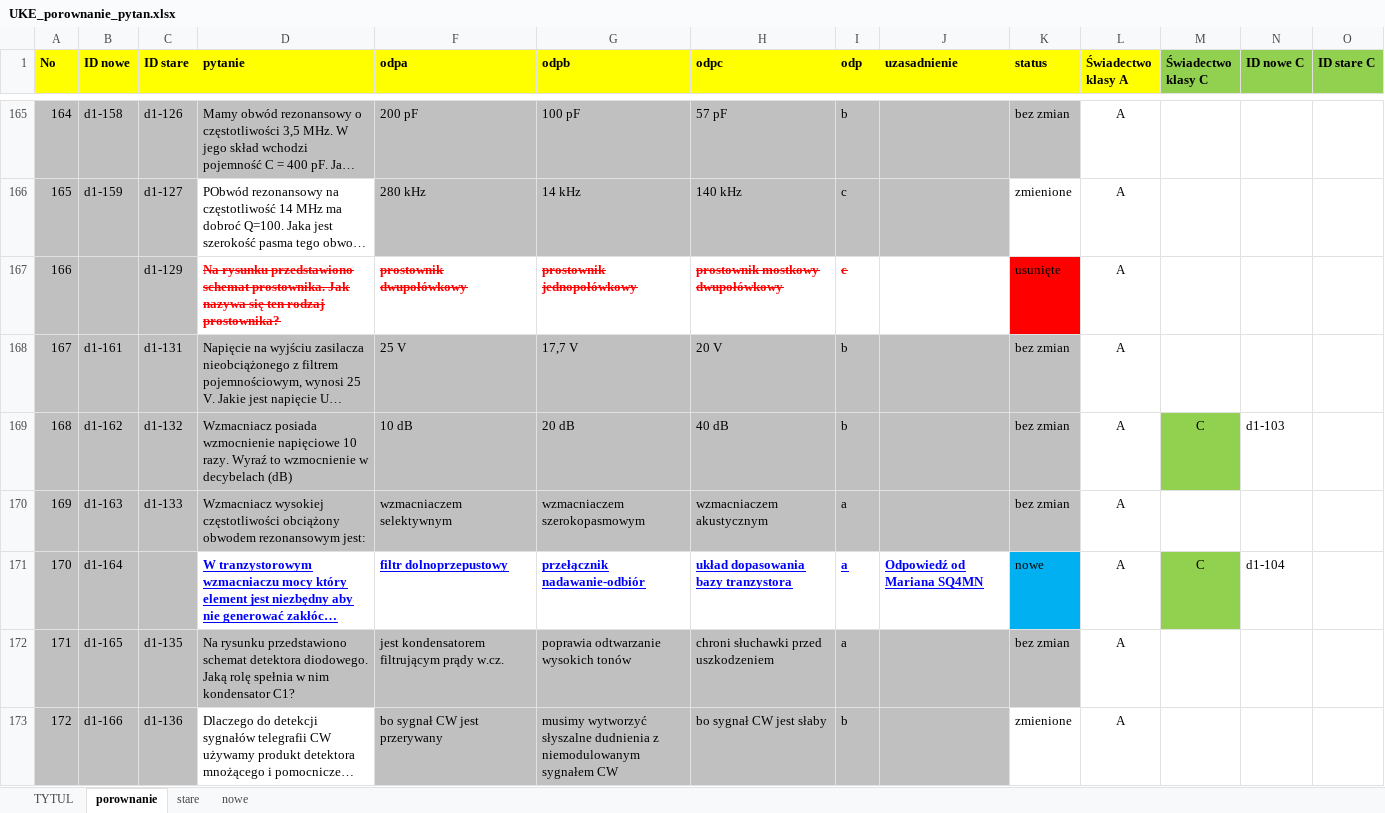
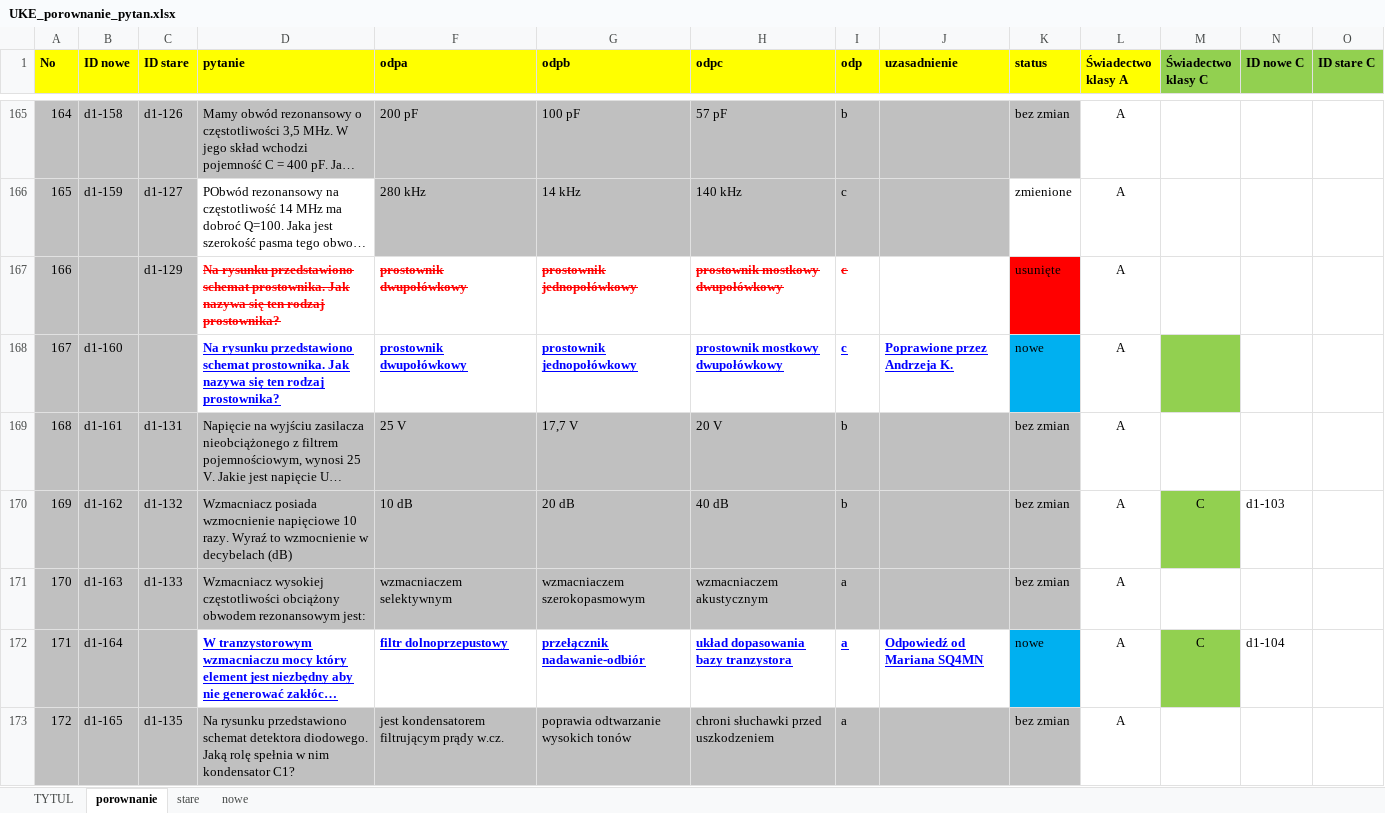
Before and after one commit to rafal-dot/UKE-nowe-pytania, an Excel workbook: UKE_porownanie_pytan.xlsx, sheet porownanie, drawn as a sheet; only a part is shown, gaps mark what is left out; the shorter side is filled out with more unchanged rows; long unchanged cells end in …; values as stored, in another font and other column widths than the file's, no borders; addresses are those after the commit; the diff names each change by its address in the sheet, - before the commit and + after, or states it on an @@ line.

Commit message:
Poprawione odpowiedzi na pytania D1-160 i D1-170
Poprawione odpowiedzi na pytania D1-160 i D1-170

```diff
--- a/UKE_porownanie_pytan.xlsx (sheet porownanie)
+++ b/UKE_porownanie_pytan.xlsx (sheet porownanie)
+row 168: 167 | d1-160 |  | Na rysunku przedstawiono schemat prostownika. Jak nazywa się ten rodzaj prostownika? | prostownik dwupołówkowy | prostownik jednopołówkowy | prostownik mostkowy dwupołówkowy | c | Poprawione przez Andrzeja K. | nowe | A
@@ column A (No) renumbered from row 169 down @@
```
Also changed, not shown: sheet TYTUL, sheet nowe.
